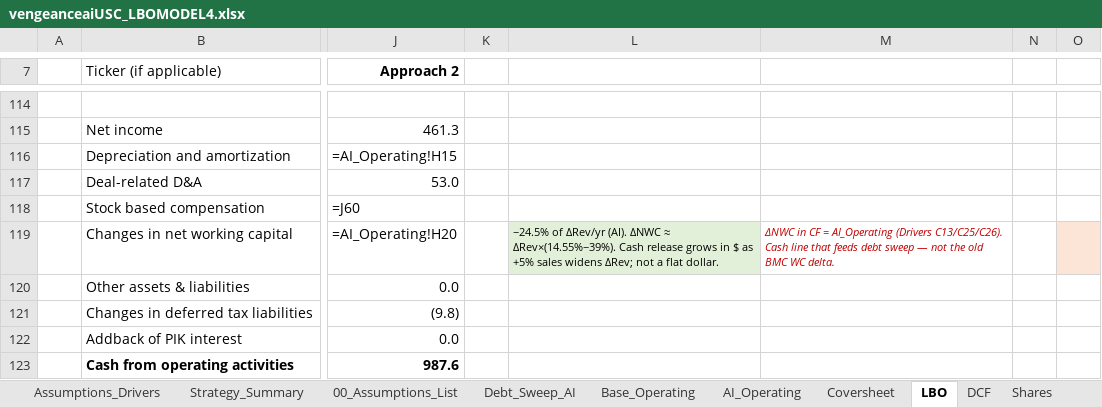
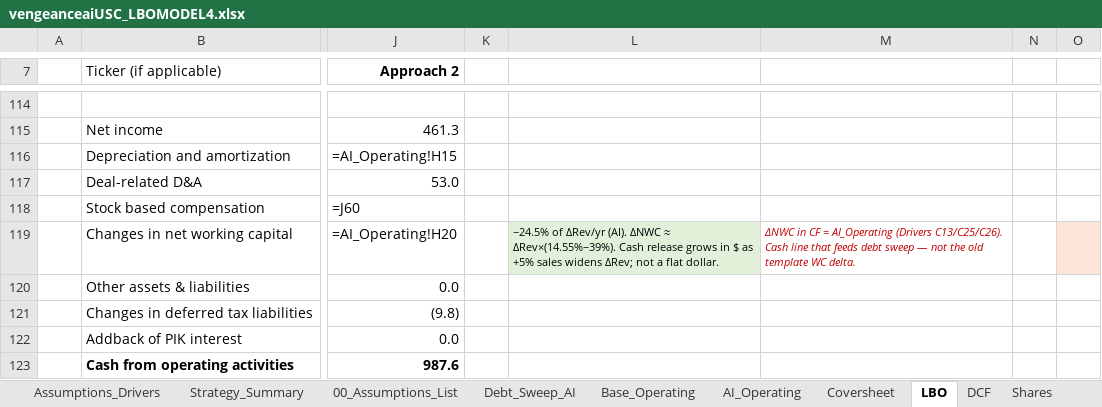
Before and after one commit to vengeanceaiUSC/Rainmaker, an Excel workbook: LBO/output/vengeanceaiUSC_LBOMODEL4.xlsx, sheet LBO, drawn as a sheet; only a part is shown, gaps mark what is left out; values as stored, in another font and other column widths than the file's, no borders; formulas without a stored value are shown as written; the diff covers the shown part only; the diff names each change by its address in the sheet, - before the commit and + after, or states it on an @@ line.

```diff
--- a/LBO/output/vengeanceaiUSC_LBOMODEL4.xlsx (sheet LBO)
+++ b/LBO/output/vengeanceaiUSC_LBOMODEL4.xlsx (sheet LBO)
-M119: …the old BMC WC delta.
+M119: …the old template WC delta.
```
Also changed, not shown: 16 edited cells and cell formats elsewhere in this sheet, vengeanceaiUSC_LBOMODEL4.xlsx, vengeanceaiUSC_LBOMODEL4_OPEN_IN_EXCEL.xlsx.
